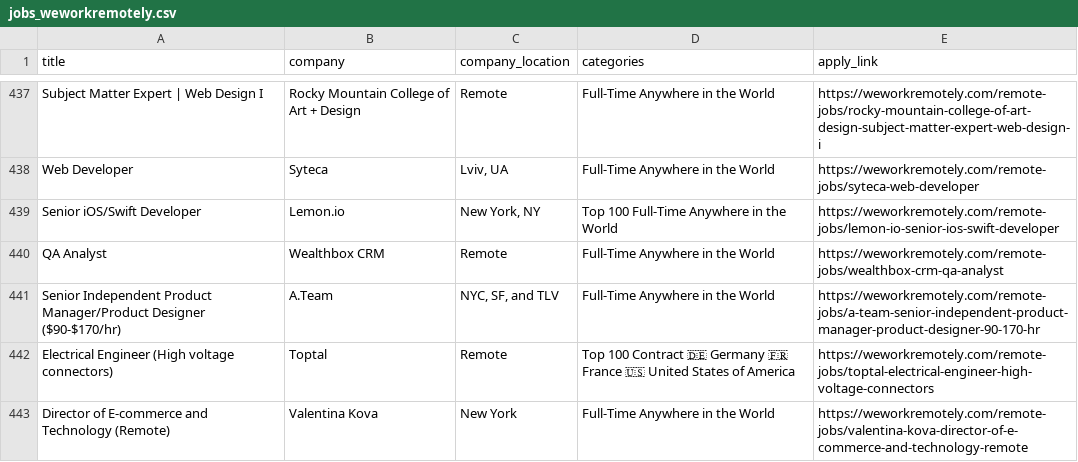
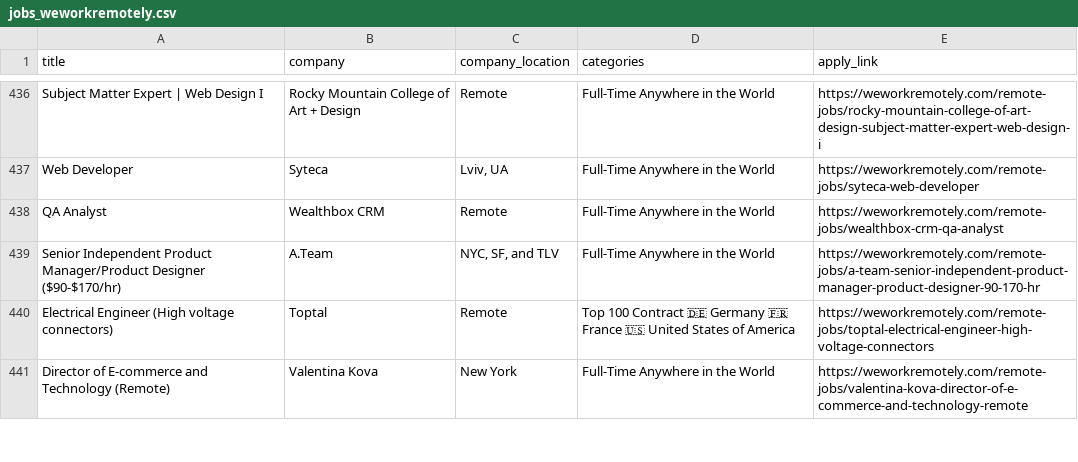
Before and after one commit to Boffins03/Remote-Job-Analyzer, a CSV file: data/processed/jobs_weworkremotely.csv, drawn as a sheet; only a part is shown, gaps mark what is left out; the diff covers the shown part only.

```diff
--- a/data/processed/jobs_weworkremotely.csv
+++ b/data/processed/jobs_weworkremotely.csv
@@ -438,3 +437,2 @@ Subject Matter Expert | Web Design I,Rocky Mountain College of Art + Design,Remo
 Web Developer,Syteca,"Lviv, UA",Full-Time  Anywhere in the World,https://weworkremotely.com/remote-jobs/syteca-web-developer
-Senior iOS/Swift Developer,Lemon.io,"New York, NY",Top 100  Full-Time  Anywhere in the World,https://weworkremotely.com/remote-jobs/lemon-io-senior-ios-swift-developer
 QA Analyst,Wealthbox CRM,Remote,Full-Time  Anywhere in the World,https://weworkremotely.com/remote-jobs/wealthbox-crm-qa-analyst
```
Also changed, not shown: 2 added rows and 3 removed rows elsewhere in this file, data/processed/jobs_clean.csv, data/processed/jobs_remoteok.csv, 6 other files.
